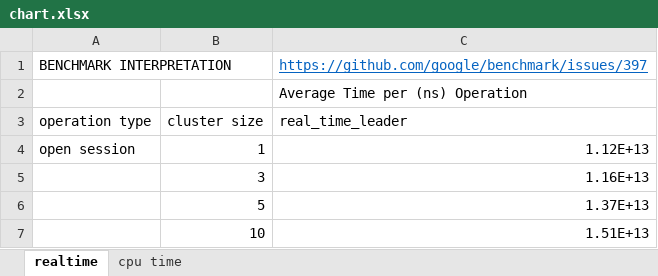
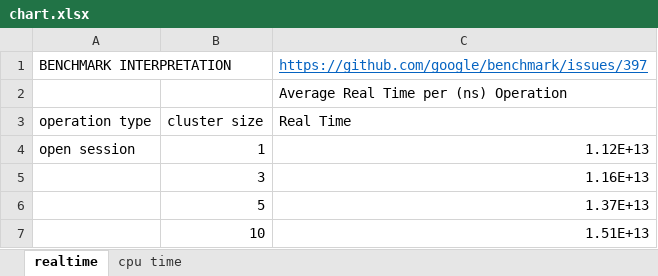
Before and after one commit to szn-cs/cs739-final-project, an Excel workbook: results/chart.xlsx, sheet realtime, drawn as a sheet; only a part is shown; values as stored, in another font and other column widths than the file's, no borders; charts and pictures not drawn; the diff names each change by its address in the sheet, - before the commit and + after, or states it on an @@ line.

```diff
--- a/results/chart.xlsx (sheet realtime)
+++ b/results/chart.xlsx (sheet realtime)
-C2: Average Time per (ns) Operation
+C2: Average Real Time per (ns) Operation
-C3: real_time_leader
+C3: Real Time
```
Also changed, not shown: sheet cpu time, charts or pictures.
